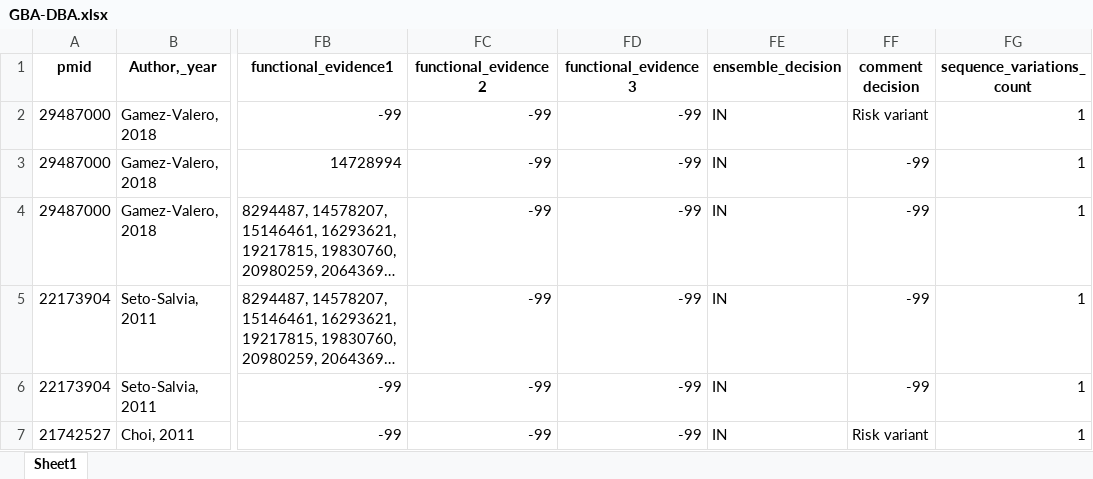
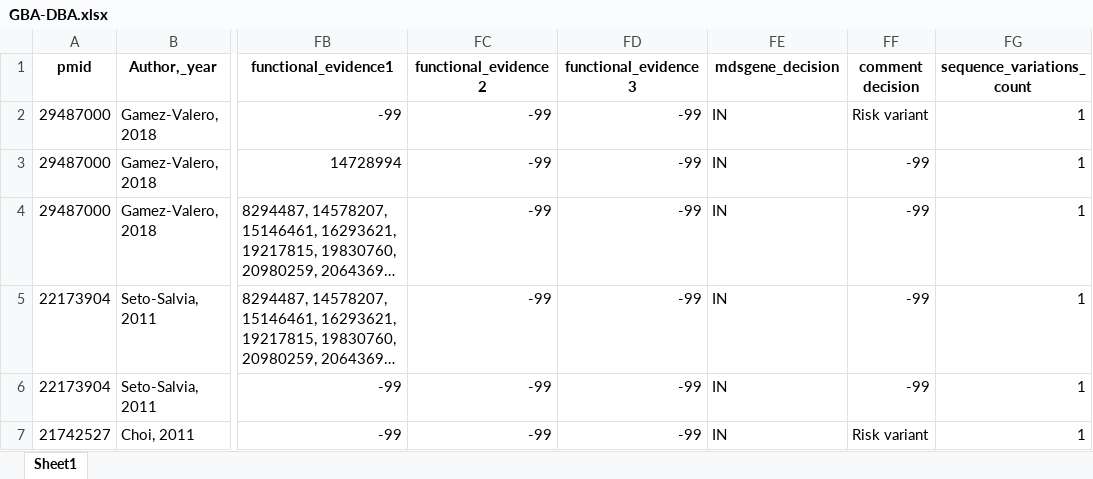
Before and after one commit to NairiAreg/MDSGene_backend, an Excel workbook: excel/GBA-DBA.xlsx, sheet Sheet1, drawn as a sheet; only a part is shown, gaps mark what is left out; long unchanged cells end in …; values as stored, in another font and other column widths than the file's, no borders; the diff names each change by its address in the sheet, - before the commit and + after, or states it on an @@ line.

Commit message:
This commit updates the column name 'ensemble_decision' to 'mdsgene_decision' across multiple modules to ensure consistency with the data structure. It also includes renaming column in the Excel files in the 'excel' directory.

```diff
--- a/excel/GBA-DBA.xlsx (sheet Sheet1)
+++ b/excel/GBA-DBA.xlsx (sheet Sheet1)
-FE1: ensemble_decision
+FE1: mdsgene_decision
```
Also changed, not shown: excel/GBA-DLB_AD-GBA.xlsx, excel/GBA-GD_PD_GBA.xlsx, 27 other files.
